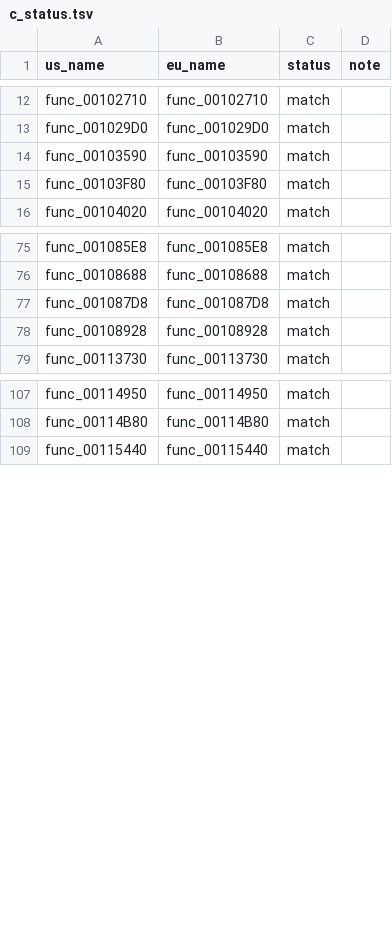
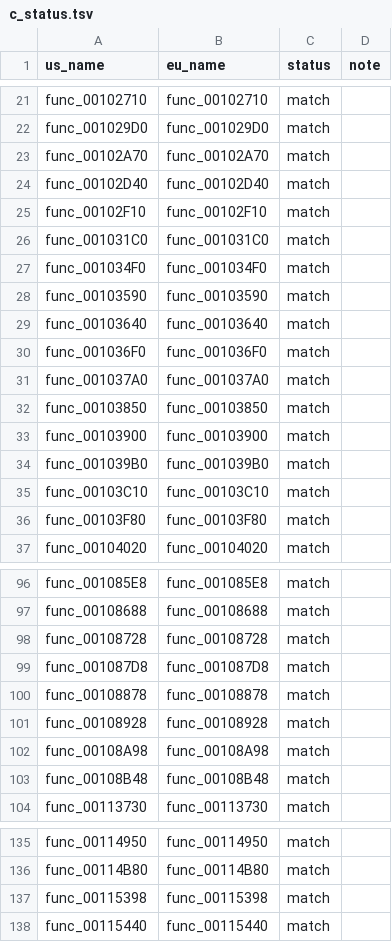
Before and after one commit to OpenThievius/sly1-decomp, a TSV file: config/eu/c_status.tsv, drawn as a sheet; only a part is shown, gaps mark what is left out; the diff covers the shown part only.

Commit message:
chore(progress): 2,017 of 4,766 functions (PAL 1,933 of 4,791)
Regenerated by tools/version_check.py and tools/progress.py after the
wave 2 commit above. Verified: tools/build.py prints MATCH with 2017
functions on US; tools/version_check.py reports 28 absent, 48 differs,
8 error, 1933 match on PAL; tools/progress.py reports US 2017 of 4766
functions (14.92% of code) and PAL 1933 of 4791 (14.09%).

```diff
--- a/config/eu/c_status.tsv
+++ b/config/eu/c_status.tsv
@@ -13,3 +22,15 @@ func_00102710	func_00102710	match
 func_001029D0	func_001029D0	match	
+func_00102A70	func_00102A70	match	
+func_00102D40	func_00102D40	match	
+func_00102F10	func_00102F10	match	
+func_001031C0	func_001031C0	match	
+func_001034F0	func_001034F0	match	
 func_00103590	func_00103590	match	
+func_00103640	func_00103640	match	
+func_001036F0	func_001036F0	match	
+func_001037A0	func_001037A0	match	
+func_00103850	func_00103850	match	
+func_00103900	func_00103900	match	
+func_001039B0	func_001039B0	match	
+func_00103C10	func_00103C10	match	
 func_00103F80	func_00103F80	match	
@@ -76,4 +97,8 @@ func_001085E8	func_001085E8	match
 func_00108688	func_00108688	match	
+func_00108728	func_00108728	match	
 func_001087D8	func_001087D8	match	
+func_00108878	func_00108878	match	
 func_00108928	func_00108928	match	
+func_00108A98	func_00108A98	match	
+func_00108B48	func_00108B48	match	
 func_00113730	func_00113730	match	
@@ -108,2 +136,3 @@ func_00114950	func_00114950	match
 func_00114B80	func_00114B80	match	
+func_00115398	func_00115398	match	
 func_00115440	func_00115440	match	
```
Also changed, not shown: 22 added rows elsewhere in this file, 3 other files.
